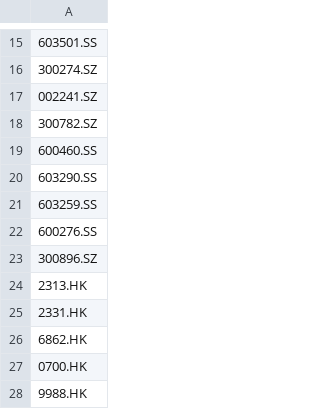
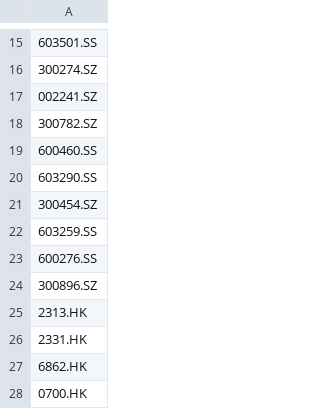
Before and after one commit to limhongwei/stocks, a CSV file: Stocks.csv, drawn as a sheet; only a part is shown, gaps mark what is left out; the shorter side is filled out with more unchanged rows; the diff names each change by its address in the sheet, - before the commit and + after, or states it on an @@ line.

Commit message:
Update Stocks.csv

```diff
--- a/Stocks.csv
+++ b/Stocks.csv
+row 21: 300454.SZ
```
